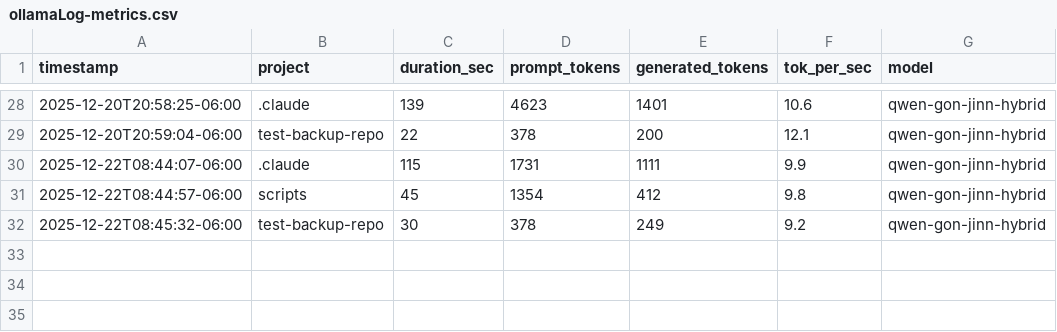
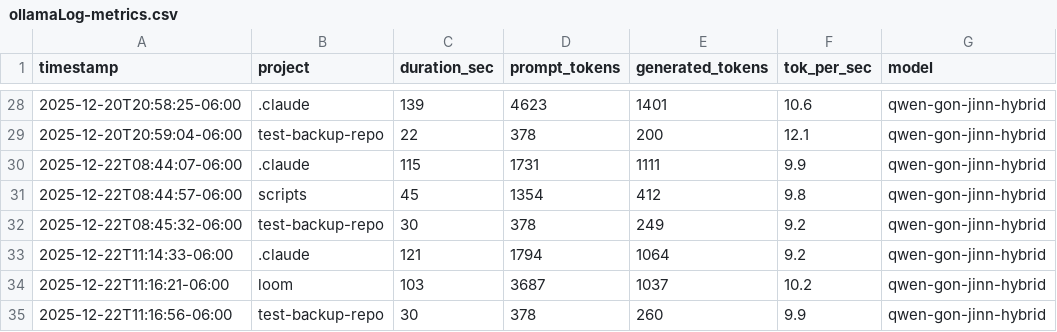
Before and after one commit to jaded423/claudeGlobal, a CSV file: logs/ollamaLog-metrics.csv, drawn as a sheet; only a part is shown, gaps mark what is left out.

```diff
--- a/logs/ollamaLog-metrics.csv
+++ b/logs/ollamaLog-metrics.csv
@@ -32 +32,4 @@ timestamp,project,duration_sec,prompt_tokens,generated_tokens,tok_per_sec,model
 2025-12-22T08:45:32-06:00,test-backup-repo,30,378,249,9.2,qwen-gon-jinn-hybrid
+2025-12-22T11:14:33-06:00,.claude,121,1794,1064,9.2,qwen-gon-jinn-hybrid
+2025-12-22T11:16:21-06:00,loom,103,3687,1037,10.2,qwen-gon-jinn-hybrid
+2025-12-22T11:16:56-06:00,test-backup-repo,30,378,260,9.9,qwen-gon-jinn-hybrid
```
Also changed, not shown: 5 other files.
